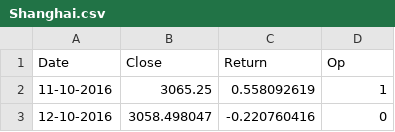
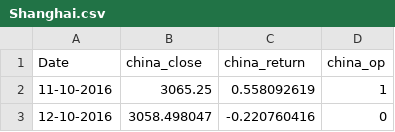
Before and after one commit to JBOzol/m2-group, a CSV file: Shanghai.csv, drawn as a sheet; only a part is shown.

```diff
--- a/Shanghai.csv
+++ b/Shanghai.csv
@@ -1,2 +1,2 @@
-Date;Close;Return;Op
+Date;china_close;china_return;china_op
 11-10-2016;3065.25;0.558092619;1
```
Also changed, not shown: DAX.csv, SP500.csv.
